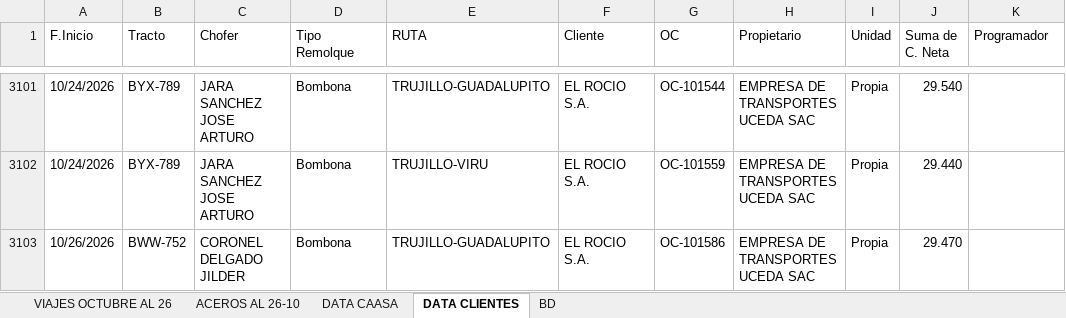
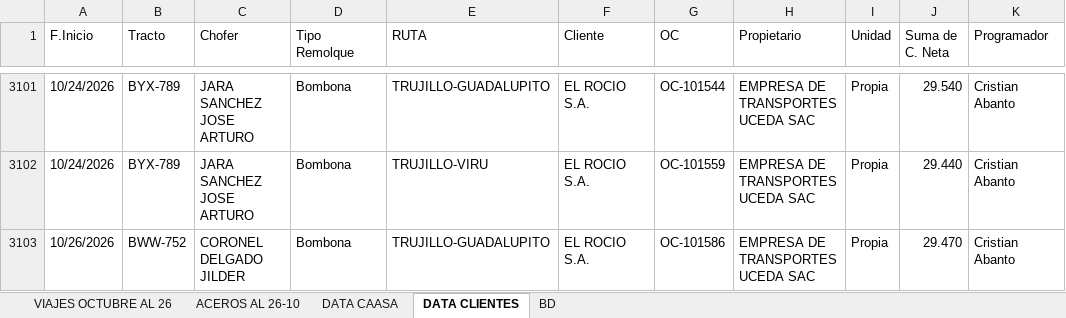
Before and after one commit to RenzoAK30/VortexAnalytics, an Excel workbook: VIAJES_2026.xlsx, sheet DATA CLIENTES, drawn as a sheet; only a part is shown, gaps mark what is left out; values as stored, in another font and other column widths than the file's, no borders; conditional formats and table styles not drawn; the diff covers the shown part only; the diff names each change by its address in the sheet, - before the commit and + after, or states it on an @@ line.

```diff
--- a/VIAJES_2026.xlsx (sheet DATA CLIENTES)
+++ b/VIAJES_2026.xlsx (sheet DATA CLIENTES)
-K3101:K3103 (Programador): (empty)
+K3101:K3103 (Programador): Cristian Abanto
```
Also changed, not shown: other rows of this sheet, sheet DATA CAASA, sheet ACEROS AL 26-10, sheet VIAJES OCTUBRE AL 26, hidden cells, charts or pictures.
